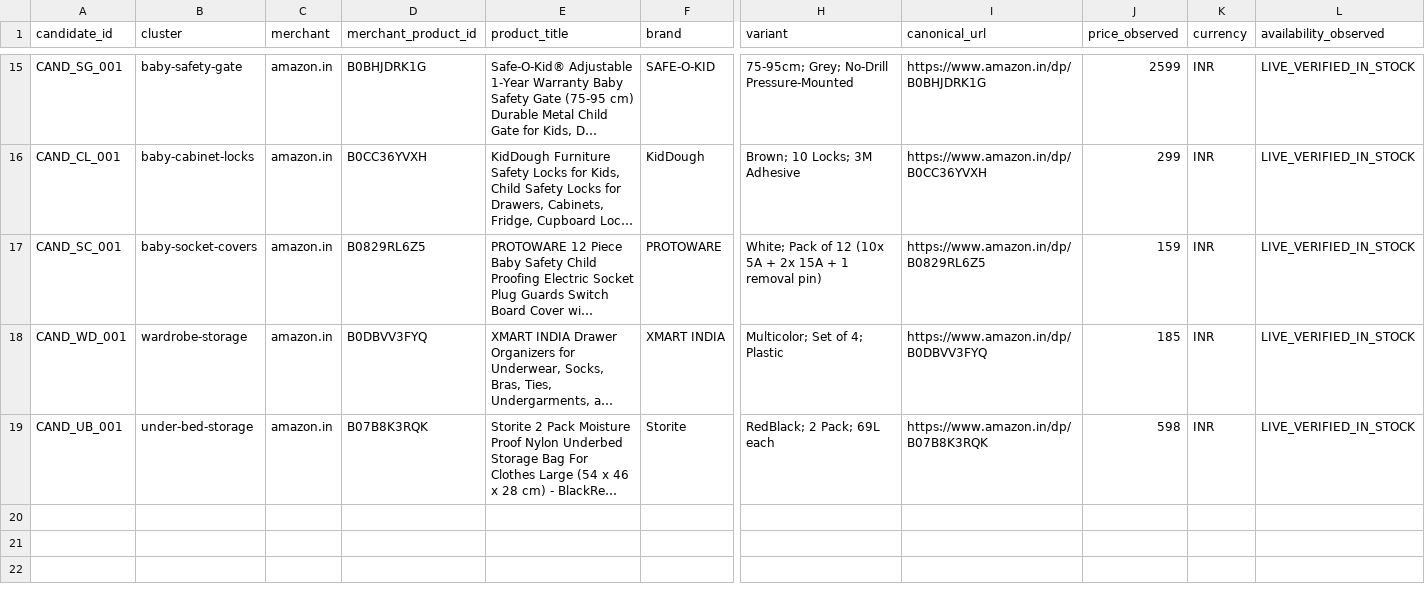
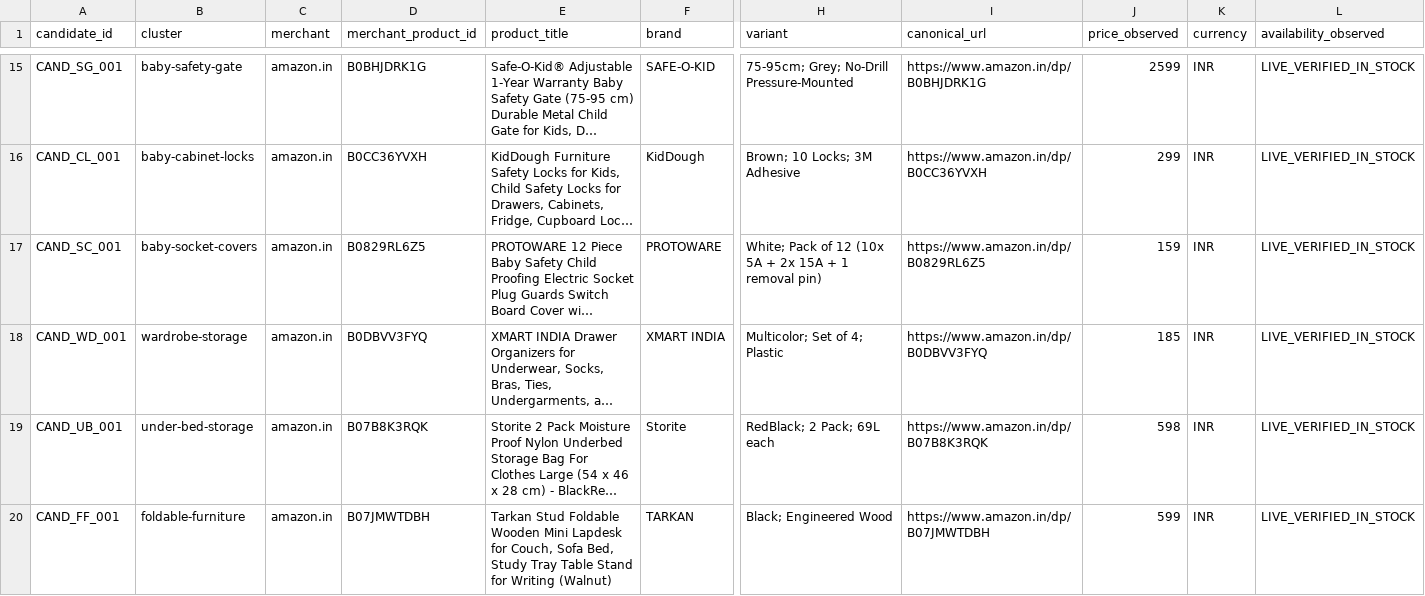
Before and after one commit to optimusprime2026vol1/rio-affiliate-engine-V2, a CSV file: data/product_candidates.csv, drawn as a sheet; only a part is shown, gaps mark what is left out; long unchanged cells end in …; rows hold the shown columns only; the diff names each change by its address in the sheet, - before the commit and + after, or states it on an @@ line.

Commit message:
Finish storage backlog: foldable-furniture offer (rejected a review-hijacked candidate), 1BHK roundup, priority-10 dedup, strategy doc

```diff
--- a/data/product_candidates.csv
+++ b/data/product_candidates.csv
+row 20: CAND_FF_001 | foldable-furniture | amazon.in | B07JMWTDBH | Tarkan Stud Foldable Wooden Mini Lapdesk for Couch, Sofa Bed, Study Tray Table Stand for Writing (Walnut) | TARKAN | Black; Engineered Wood | https://www.amazon.in/dp/B07JMWTDBH | 599 | INR | LIVE_VERIFIED_IN_STOCK
```
Also changed, not shown: data/ceo_action_queue.csv, data/content_queue.csv, 3 other files.
